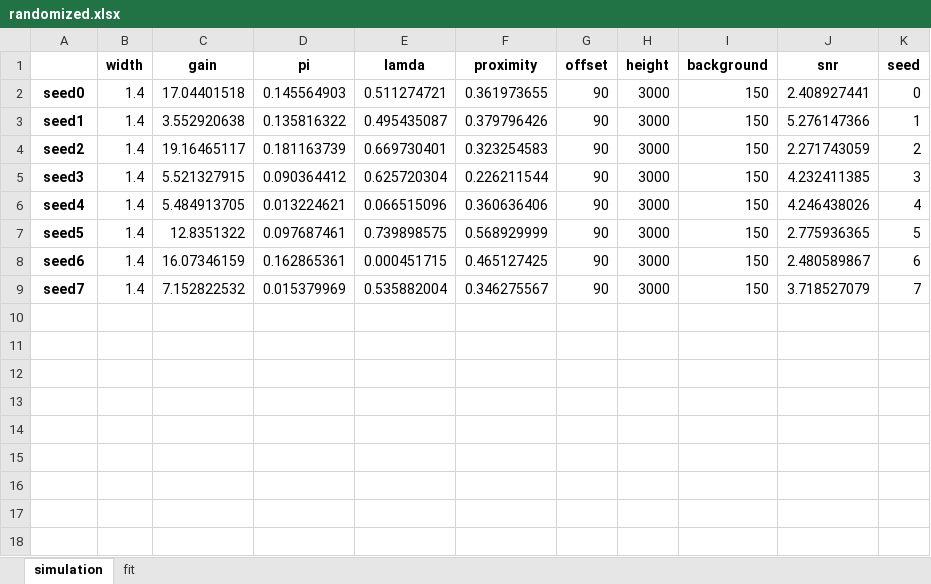
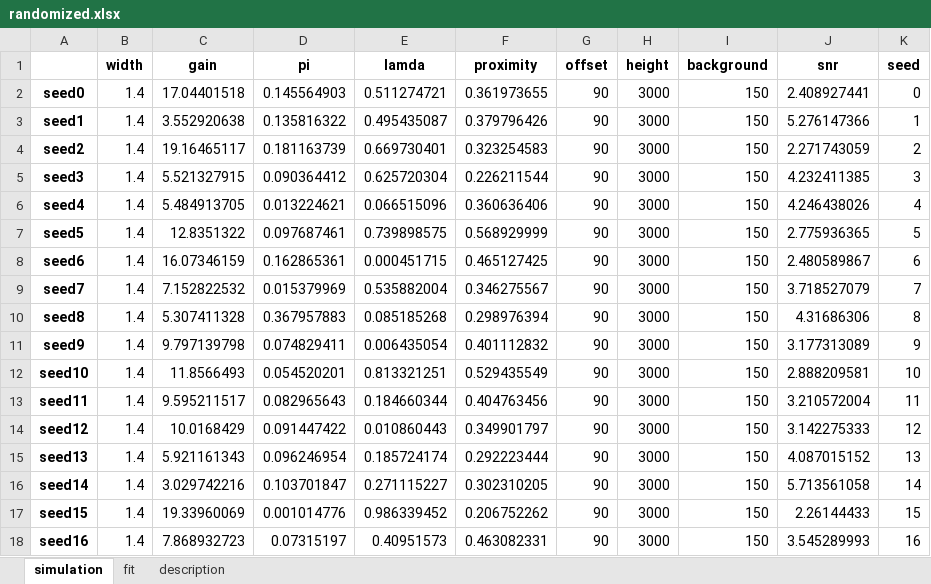
Before and after one commit to ordabayevy/tapqir-overleaf, an Excel workbook: supplementary/data2/randomized.xlsx, sheet simulation, drawn as a sheet; values as stored, in another font and other column widths than the file's, no borders; the diff names each change by its address in the sheet, - before the commit and + after, or states it on an @@ line.

```diff
--- a/supplementary/data2/randomized.xlsx (sheet simulation)
+++ b/supplementary/data2/randomized.xlsx (sheet simulation)
+sheet tab: description
+row 10: seed8 | 1.4 | 5.307411328 | 0.367957883 | 0.085185268 | 0.298976394 | 90 | 3000 | 150 | 4.31686306 | 8
+row 11: seed9 | 1.4 | 9.797139798 | 0.074829411 | 0.006435054 | 0.401112832 | 90 | 3000 | 150 | 3.177313089 | 9
+row 12: seed10 | 1.4 | 11.8566493 | 0.054520201 | 0.813321251 | 0.529435549 | 90 | 3000 | 150 | 2.888209581 | 10
+row 13: seed11 | 1.4 | 9.595211517 | 0.082965643 | 0.184660344 | 0.404763456 | 90 | 3000 | 150 | 3.210572004 | 11
+row 14: seed12 | 1.4 | 10.0168429 | 0.091447422 | 0.010860443 | 0.349901797 | 90 | 3000 | 150 | 3.142275333 | 12
+row 15: seed13 | 1.4 | 5.921161343 | 0.096246954 | 0.185724174 | 0.292223444 | 90 | 3000 | 150 | 4.087015152 | 13
+row 16: seed14 | 1.4 | 3.029742216 | 0.103701847 | 0.271115227 | 0.302310205 | 90 | 3000 | 150 | 5.713561058 | 14
+row 17: seed15 | 1.4 | 19.33960069 | 0.001014776 | 0.986339452 | 0.206752262 | 90 | 3000 | 150 | 2.26144433 | 15
+row 18: seed16 | 1.4 | 7.868932723 | 0.07315197 | 0.40951573 | 0.463082331 | 90 | 3000 | 150 | 3.545289993 | 16
```
Also changed, not shown: sheet fit.
